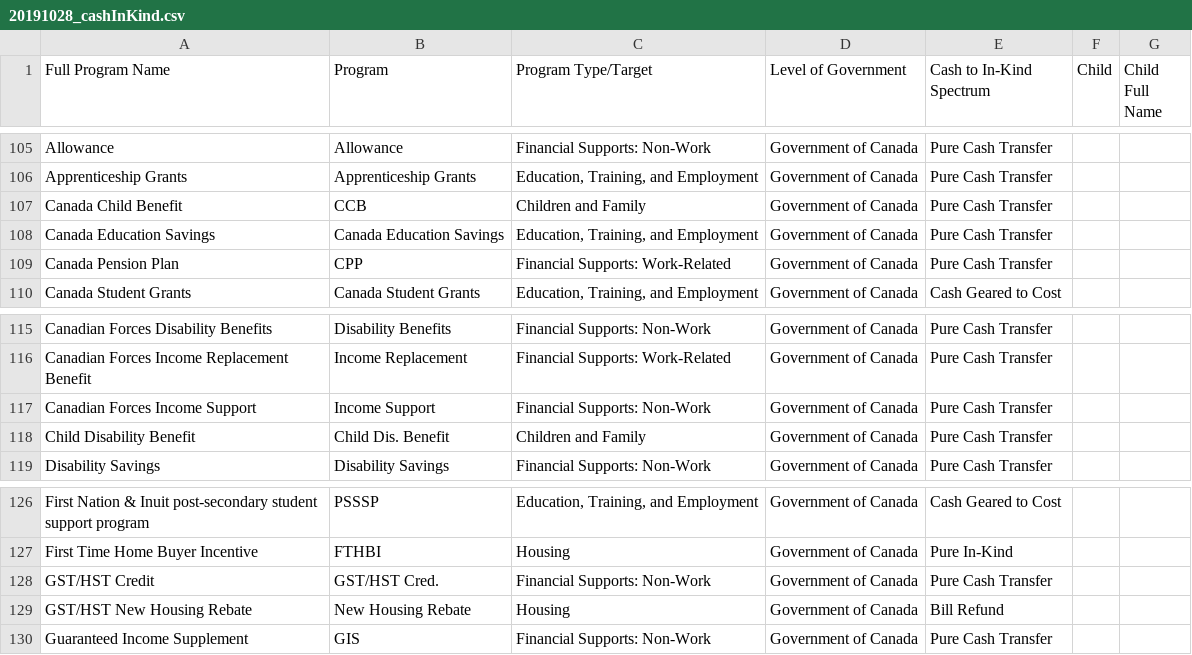
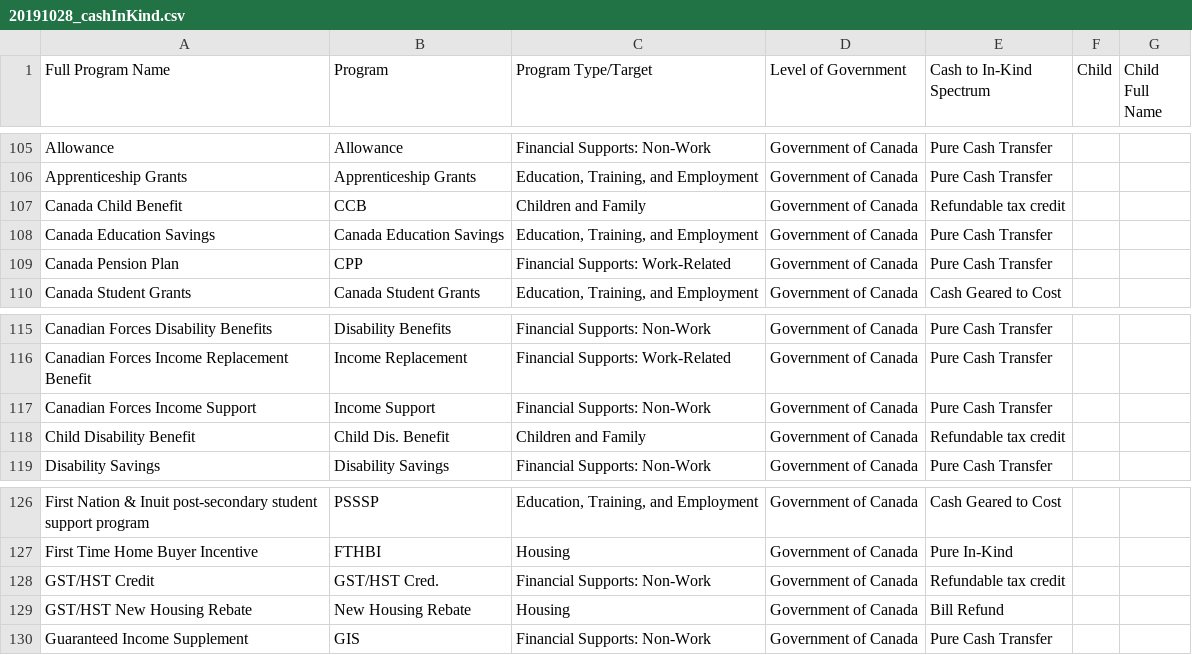
Before and after one commit to lmtedds/BC-Basic-Income-Data-Visualization, a CSV file: data/20191028_cashInKind.csv, drawn as a sheet; only a part is shown, gaps mark what is left out.

Commit message:
Changed cahsInKind visual to 3 layers

```diff
--- a/data/20191028_cashInKind.csv
+++ b/data/20191028_cashInKind.csv
@@ -106,3 +106,3 @@ Allowance ,Allowance ,Financial Supports: Non-Work,Government of Canada,Pure Cas
 Apprenticeship Grants,Apprenticeship Grants,"Education, Training, and Employment",Government of Canada,Pure Cash Transfer,,
-Canada Child Benefit,CCB,Children and Family,Government of Canada,Pure Cash Transfer,,
+Canada Child Benefit,CCB,Children and Family,Government of Canada,Refundable tax credit,,
 Canada Education Savings,Canada Education Savings,"Education, Training, and Employment",Government of Canada,Pure Cash Transfer,,
@@ -117,3 +117,3 @@ Canadian Forces Income Replacement Benefit,Income Replacement,Financial Supports
 Canadian Forces Income Support,Income Support,Financial Supports: Non-Work,Government of Canada,Pure Cash Transfer,,
-Child Disability Benefit,Child Dis. Benefit,Children and Family,Government of Canada,Pure Cash Transfer,,
+Child Disability Benefit,Child Dis. Benefit,Children and Family,Government of Canada,Refundable tax credit,,
 Disability Savings,Disability Savings,Financial Supports: Non-Work,Government of Canada,Pure Cash Transfer,,
@@ -127,3 +127,3 @@ First Nation & Inuit post-secondary student support program,PSSSP,"Education, Tr
 First Time Home Buyer Incentive,FTHBI,Housing,Government of Canada,Pure In-Kind,,
-GST/HST Credit,GST/HST Cred.,Financial Supports: Non-Work,Government of Canada,Pure Cash Transfer,,
+GST/HST Credit,GST/HST Cred.,Financial Supports: Non-Work,Government of Canada,Refundable tax credit,,
 GST/HST New Housing Rebate,New Housing Rebate,Housing,Government of Canada,Bill Refund,,
```
Also changed, not shown: 3 other files.
